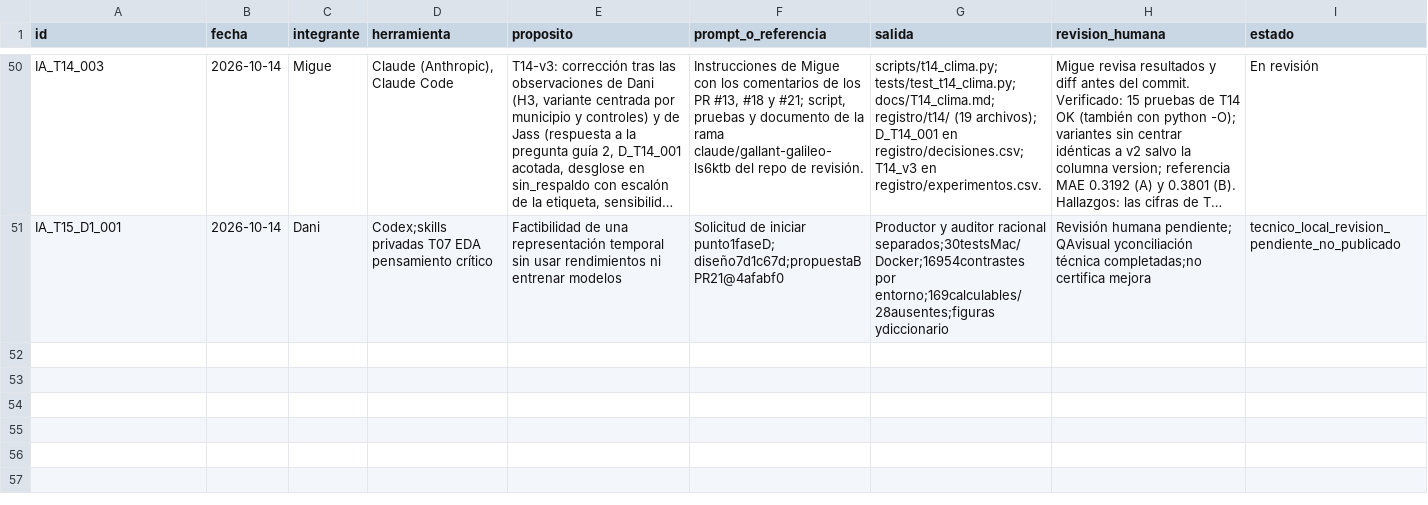
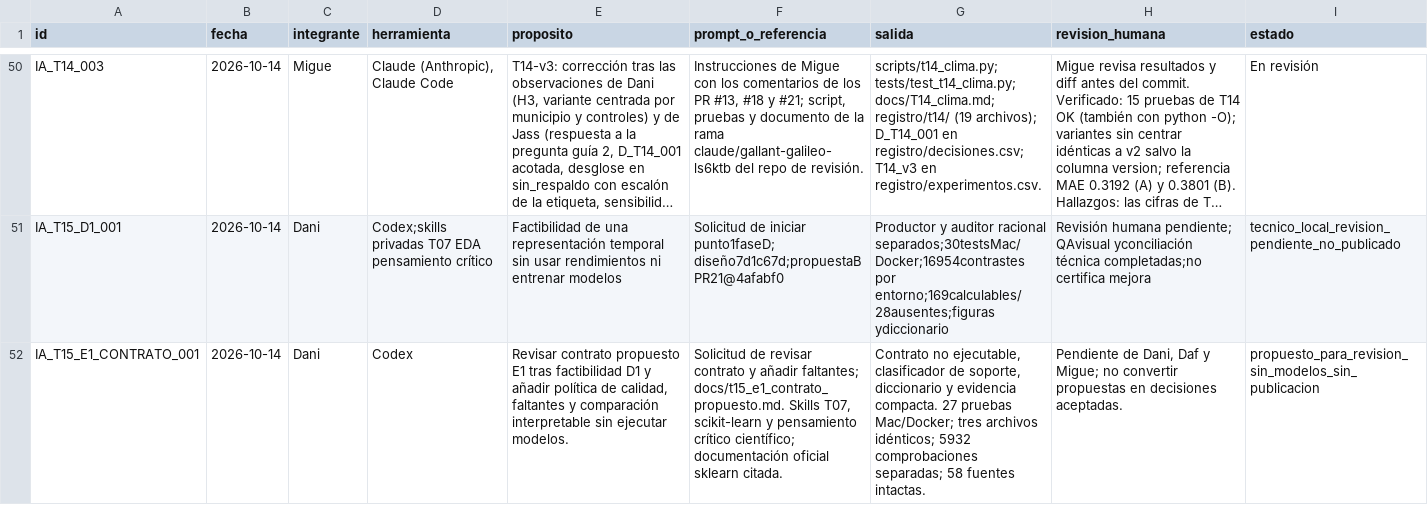
Before and after one commit to danielalira20/AgroCebada-2026, a CSV file: registro/uso_ia.csv, drawn as a sheet; only a part is shown, gaps mark what is left out; long unchanged cells end in …; the diff names each change by its address in the sheet, - before the commit and + after, or states it on an @@ line.

```diff
--- a/registro/uso_ia.csv
+++ b/registro/uso_ia.csv
+row 52: IA_T15_E1_CONTRATO_001 | 2026-10-14 | Dani | Codex | Revisar contrato propuesto E1 tras factibilidad D1 y añadir política de calidad, faltantes y comparación interpretable sin ejecutar modelos. | Solicitud de revisar contrato y añadir faltantes; docs/t15_e1_contrato_propuesto.md. Skills T07, scikit-learn y pensamiento crítico científico; documentación oficial sklearn citada. | Contrato no ejecutable, clasificador de soporte, diccionario y evidencia compacta. 27 pruebas Mac/Docker; tres archivos idénticos; 5932 comprobaciones separadas; 58 fuentes intactas. | Pendiente de Dani, Daf y Migue; no convertir propuestas en decisiones aceptadas. | propuesto_para_revision_sin_modelos_sin_publicacion
```
Also changed, not shown: registro/decisiones.csv, 2 other files.
